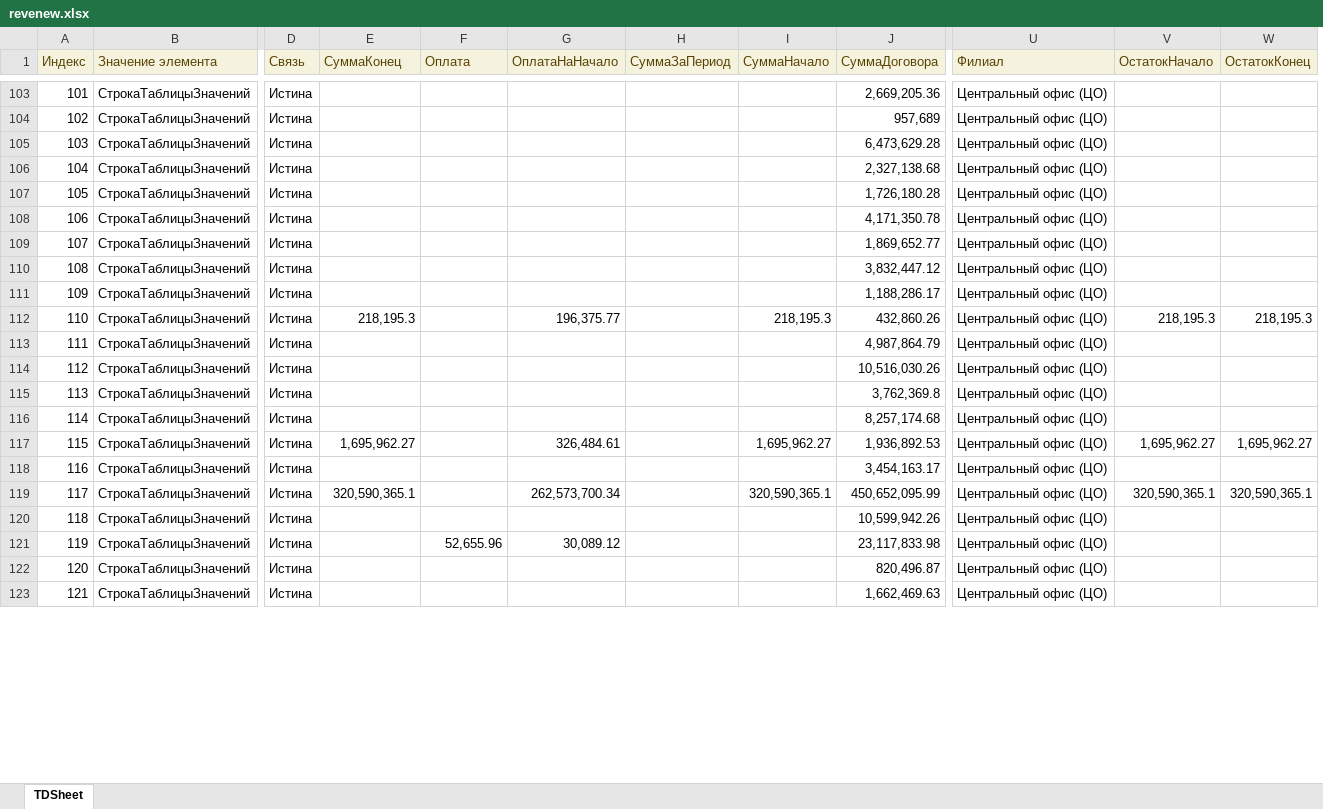
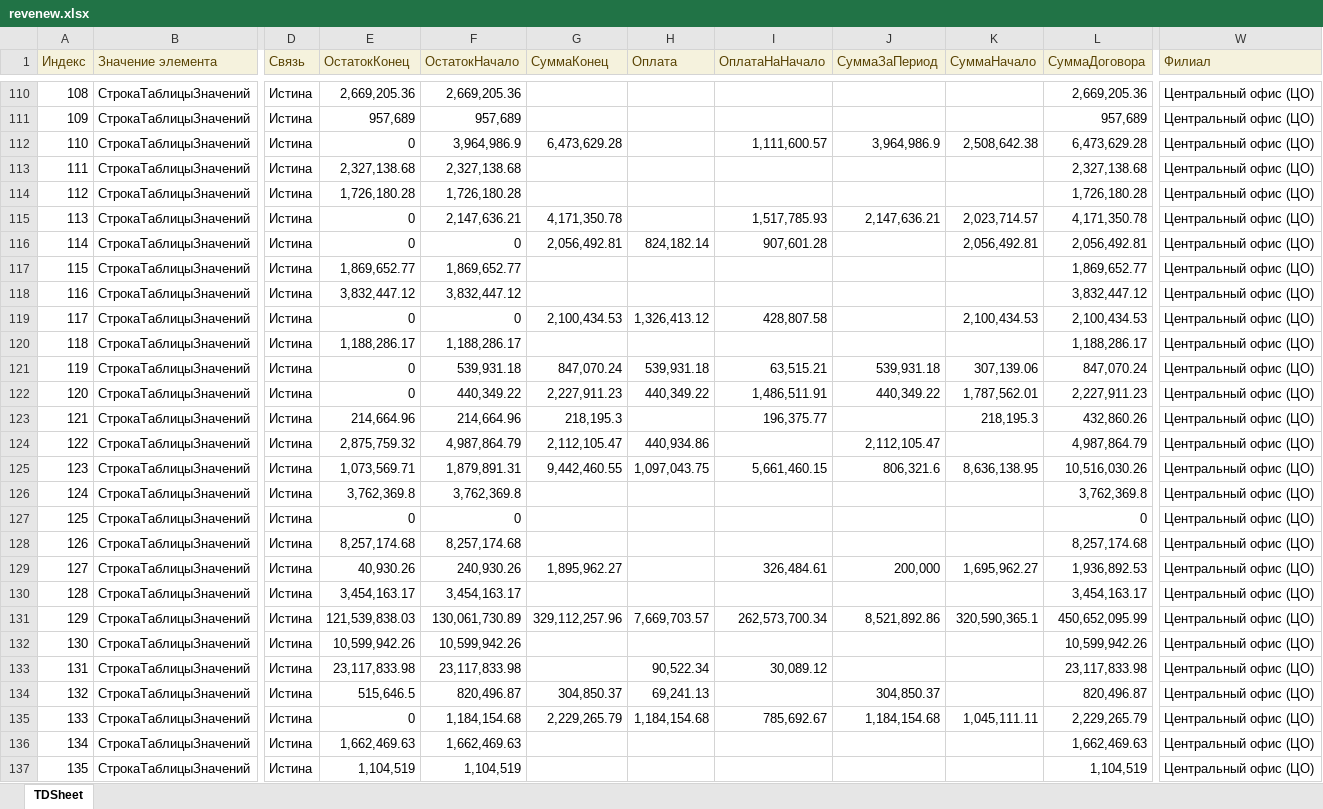
Before and after one commit to Hardmun/ecm, an Excel workbook: reports/contracts/files/revenew.xlsx, sheet TDSheet, drawn as a sheet; only a part is shown, gaps mark what is left out; values as stored, in another font and other column widths than the file's, no borders; charts and pictures not drawn; removed rows and columns are numbered as before the commit, all else as after; rows hold the shown columns only; the diff covers the shown part only; the diff names each change by its address in the sheet, - before the commit and + after, or states it on an @@ line.

```diff
--- a/reports/contracts/files/revenew.xlsx (sheet TDSheet)
+++ b/reports/contracts/files/revenew.xlsx (sheet TDSheet)
+column E (ОстатокКонец), rows 110-115: 2,669,205.36 | 957,689 | 0 | 2,327,138.68 | 1,726,180.28 | 0; rows 117-118: 1,869,652.77 | 3,832,447.12; row 120: 1,188,286.17; rows 123-126: 214,664.96 | 2,875,759.32 | 1,073,569.71 | 3,762,369.8; rows 128-134: 8,257,174.68 | 40,930.26 | 3,454,163.17 | 121,539,838.03 | 10,599,942.26 | 23,117,833.98 | 515,646.5; row 136: 1,662,469.63
+column F (ОстатокНачало), rows 110-115: 2,669,205.36 | 957,689 | 3,964,986.9 | 2,327,138.68 | 1,726,180.28 | 2,147,636.21; rows 117-118: 1,869,652.77 | 3,832,447.12; row 120: 1,188,286.17; rows 123-126: 214,664.96 | 4,987,864.79 | 1,879,891.31 | 3,762,369.8; rows 128-134: 8,257,174.68 | 240,930.26 | 3,454,163.17 | 130,061,730.89 | 10,599,942.26 | 23,117,833.98 | 820,496.87; row 136: 1,662,469.63
-column V (ОстатокНачало), rows 112-119: 218,195.3 |  |  |  |  | 1,695,962.27 |  | 320,590,365.1
-column W (ОстатокКонец), rows 112-119: 218,195.3 |  |  |  |  | 1,695,962.27 |  | 320,590,365.1
@@ column A (Индекс) renumbered from row 3 down @@
-G112 (СуммаКонец): (empty)
+G112 (СуммаКонец): 6,473,629.28
-I112 (ОплатаНаНачало): (empty)
+I112 (ОплатаНаНачало): 1,111,600.57
-J112 (СуммаЗаПериод): (empty)
+J112 (СуммаЗаПериод): 3,964,986.9
-K112 (СуммаНачало): (empty)
+K112 (СуммаНачало): 2,508,642.38
-G115 (СуммаКонец): (empty)
+G115 (СуммаКонец): 4,171,350.78
-I115 (ОплатаНаНачало): (empty)
+I115 (ОплатаНаНачало): 1,517,785.93
-J115 (СуммаЗаПериод): (empty)
+J115 (СуммаЗаПериод): 2,147,636.21
-K115 (СуммаНачало): (empty)
+K115 (СуммаНачало): 2,023,714.57
+row 116: 114 | СтрокаТаблицыЗначений | Истина | 0 | 0 | 2,056,492.81 | 824,182.14 | 907,601.28 |  | 2,056,492.81 | 2,056,492.81 | Центральный офис (ЦО)
+row 119: 117 | СтрокаТаблицыЗначений | Истина | 0 | 0 | 2,100,434.53 | 1,326,413.12 | 428,807.58 |  | 2,100,434.53 | 2,100,434.53 | Центральный офис (ЦО)
+row 121: 119 | СтрокаТаблицыЗначений | Истина | 0 | 539,931.18 | 847,070.24 | 539,931.18 | 63,515.21 | 539,931.18 | 307,139.06 | 847,070.24 | Центральный офис (ЦО)
+row 122: 120 | СтрокаТаблицыЗначений | Истина | 0 | 440,349.22 | 2,227,911.23 | 440,349.22 | 1,486,511.91 | 440,349.22 | 1,787,562.01 | 2,227,911.23 | Центральный офис (ЦО)
-G124 (СуммаКонец): (empty)
+G124 (СуммаКонец): 2,112,105.47
-H124 (Оплата): (empty)
+H124 (Оплата): 440,934.86
-J124 (СуммаЗаПериод): (empty)
+J124 (СуммаЗаПериод): 2,112,105.47
-G125 (СуммаКонец): (empty)
+G125 (СуммаКонец): 9,442,460.55
-H125 (Оплата): (empty)
+H125 (Оплата): 1,097,043.75
-I125 (ОплатаНаНачало): (empty)
+I125 (ОплатаНаНачало): 5,661,460.15
-J125 (СуммаЗаПериод): (empty)
+J125 (СуммаЗаПериод): 806,321.6
-K125 (СуммаНачало): (empty)
+K125 (СуммаНачало): 8,636,138.95
+row 127: 125 | СтрокаТаблицыЗначений | Истина | 0 | 0 |  |  |  |  |  | 0 | Центральный офис (ЦО)
-G129 (СуммаКонец): 1,695,962.27
+G129 (СуммаКонец): 1,895,962.27
-J129 (СуммаЗаПериод): (empty)
+J129 (СуммаЗаПериод): 200,000
-G131 (СуммаКонец): 320,590,365.1
+G131 (СуммаКонец): 329,112,257.96
-H131 (Оплата): (empty)
+H131 (Оплата): 7,669,703.57
-J131 (СуммаЗаПериод): (empty)
+J131 (СуммаЗаПериод): 8,521,892.86
-H133 (Оплата): 52,655.96
+H133 (Оплата): 90,522.34
-G134 (СуммаКонец): (empty)
+G134 (СуммаКонец): 304,850.37
-H134 (Оплата): (empty)
+H134 (Оплата): 69,241.13
-J134 (СуммаЗаПериод): (empty)
+J134 (СуммаЗаПериод): 304,850.37
+row 135: 133 | СтрокаТаблицыЗначений | Истина | 0 | 1,184,154.68 | 2,229,265.79 | 1,184,154.68 | 785,692.67 | 1,184,154.68 | 1,045,111.11 | 2,229,265.79 | Центральный офис (ЦО)
+row 137: 135 | СтрокаТаблицыЗначений | Истина | 1,104,519 | 1,104,519 |  |  |  |  |  | 1,104,519 | Центральный офис (ЦО)
```
Also changed, not shown: 16 added rows, 7 removed rows and 115 edited cells elsewhere in this sheet, charts or pictures, reports/contracts/files/contract_sketch.xlsx, reports/contracts/files/expense.xlsx, 4 other files.
